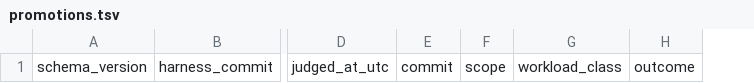
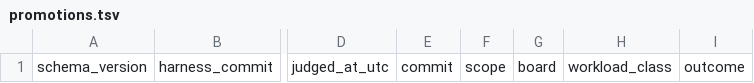
Before and after one commit to welttowelt/stwo-zig, a TSV file: autoresearch/ledger/promotions.tsv, drawn as a sheet; only a part is shown, gaps mark what is left out; the diff names each change by its address in the sheet, - before the commit and + after, or states it on an @@ line.

```diff
--- a/autoresearch/ledger/promotions.tsv
+++ b/autoresearch/ledger/promotions.tsv
+column G, row 1: board
```
Also changed, not shown: 7 other files.
